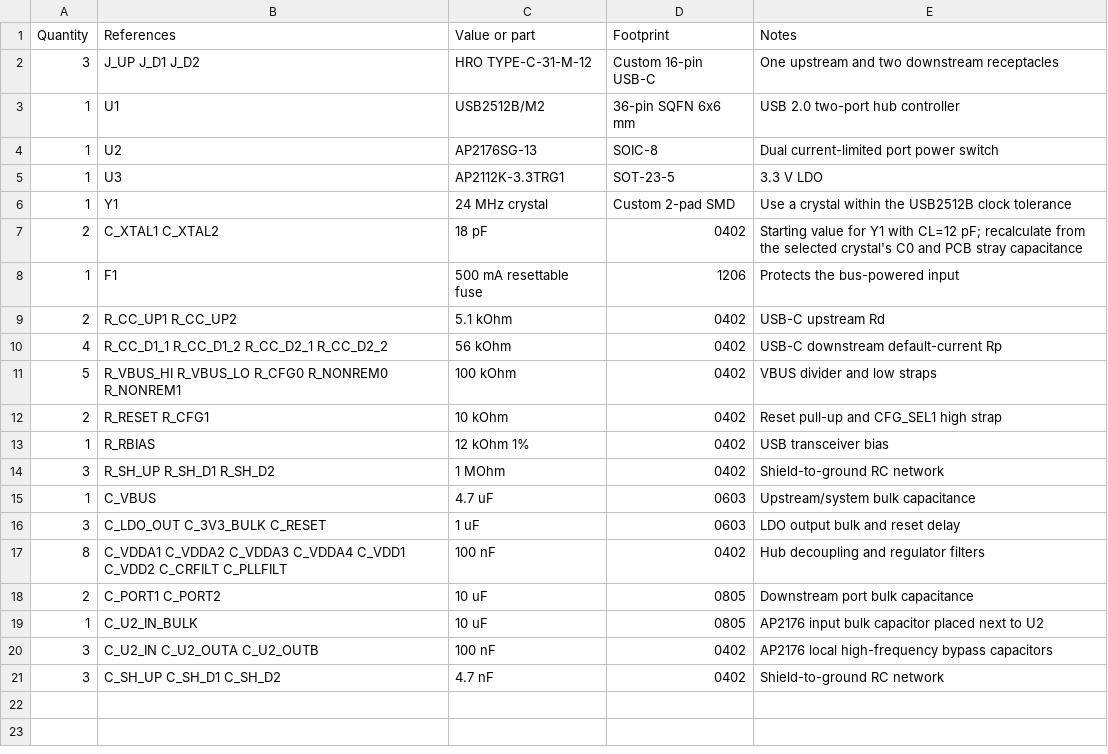
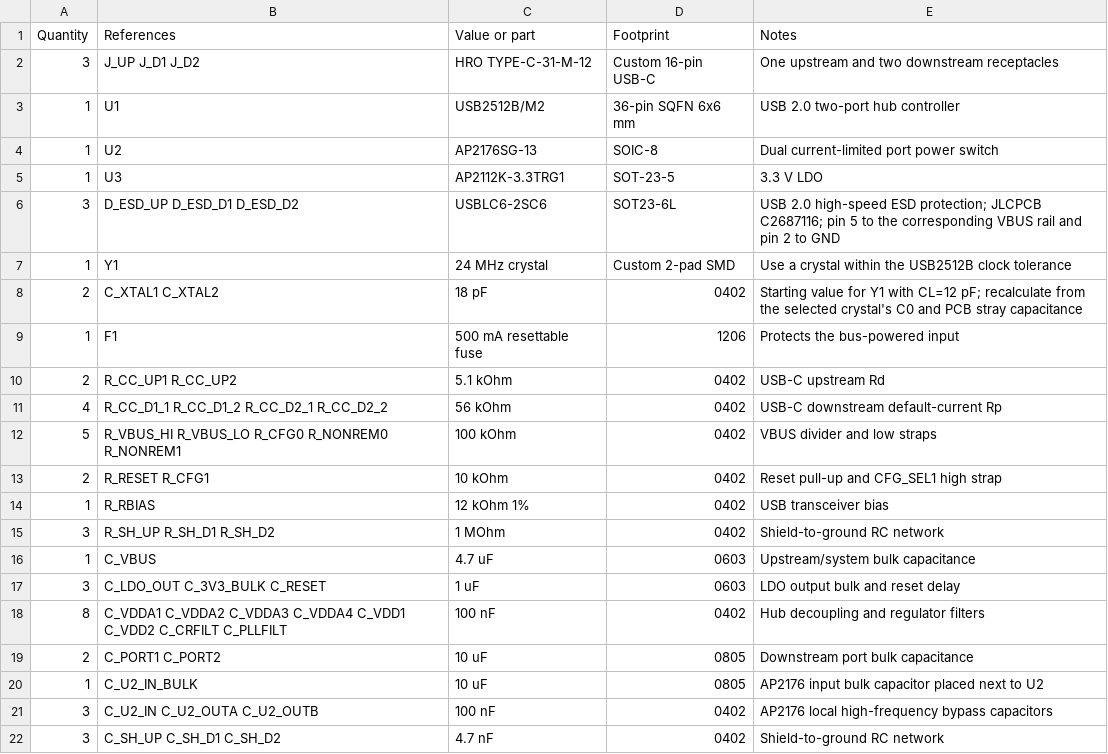
Before and after one commit to tscircuit/usbc-hub, a CSV file: BOM.csv, drawn as a sheet; the diff names each change by its address in the sheet, - before the commit and + after, or states it on an @@ line.

Commit message:
Add USB ESD protection and correct AP2176 mapping

```diff
--- a/BOM.csv
+++ b/BOM.csv
+row 6: 3 | D_ESD_UP D_ESD_D1 D_ESD_D2 | USBLC6-2SC6 | SOT23-6L | USB 2.0 high-speed ESD protection; JLCPCB C2687116; pin 5 to the corresponding VBUS rail and pin 2 to GND
```
Also changed, not shown: 6 other files.
